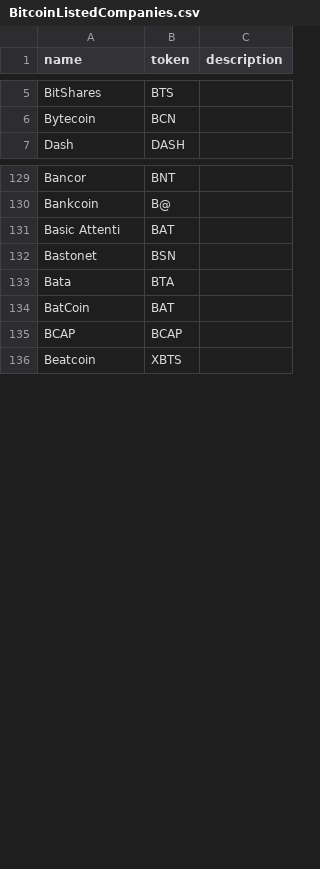
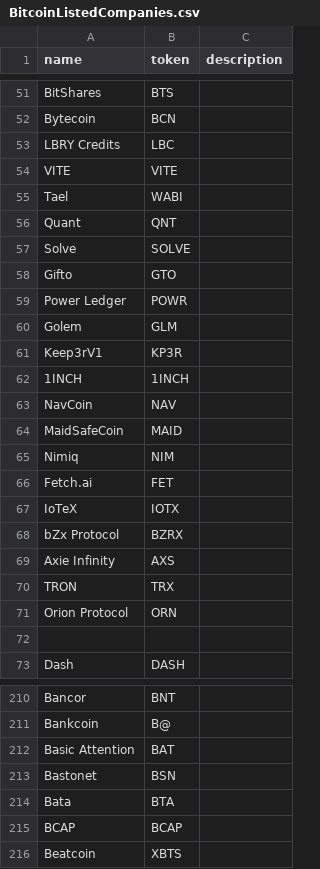
Before and after one commit to nicktaras/json_mocks, a CSV file: BitcoinListedCompanies.csv, drawn as a sheet; only a part is shown, gaps mark what is left out; the diff covers the shown part only.

```diff
--- a/BitcoinListedCompanies.csv
+++ b/BitcoinListedCompanies.csv
@@ -6,2 +52,22 @@ BitShares,BTS,
 Bytecoin,BCN,
+LBRY Credits, LBC,
+VITE, VITE,
+Tael, WABI,
+Quant, QNT,
+Solve, SOLVE,
+Gifto, GTO,
+Power Ledger, POWR,
+Golem, GLM,
+Keep3rV1, KP3R,
+1INCH, 1INCH,
+NavCoin, NAV,
+MaidSafeCoin, MAID,
+Nimiq, NIM,
+Fetch.ai, FET,
+IoTeX, IOTX,
+bZx Protocol, BZRX,
+Axie Infinity, AXS,
+TRON, TRX,
+Orion Protocol, ORN,
+
 Dash,DASH,
@@ -130,3 +211,3 @@ Bancor,BNT,
 Bankcoin,B@,
-Basic Attenti,BAT,
+Basic Attention, BAT,
 Bastonet,BSN,
@@ -134 +214,0 @@ Bata,BTA,
-BatCoin,BAT,
```
Also changed, not shown: 62 added rows and 1 removed row elsewhere in this file.
